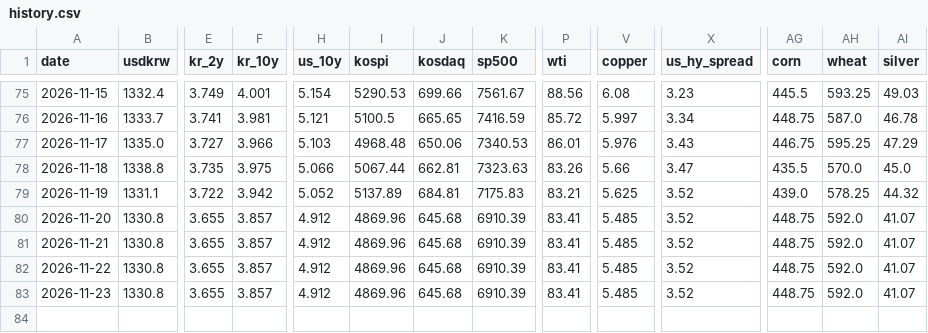
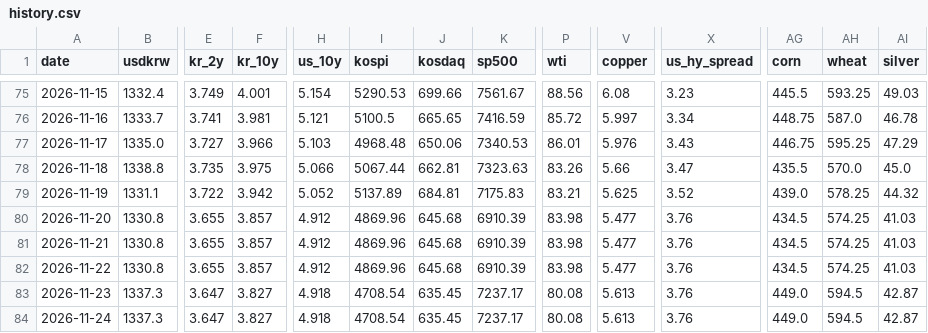
Before and after one commit to rkrjrl-ctrl/claude_drive, a CSV file: data/history.csv, drawn as a sheet; only a part is shown, gaps mark what is left out; rows hold the shown columns only; the diff covers the shown part only; the diff names each change by its address in the sheet, - before the commit and + after, or states it on an @@ line.

```diff
--- a/data/history.csv
+++ b/data/history.csv
-P80:P82 (wti): 83.41
+P80:P82 (wti): 83.98
-V80:V82 (copper): 5.485
+V80:V82 (copper): 5.477
-X80:X83 (us_hy_spread): 3.52
+X80:X83 (us_hy_spread): 3.76
-AG80:AG82 (corn): 448.75
+AG80:AG82 (corn): 434.5
-AH80:AH82 (wheat): 592.0
+AH80:AH82 (wheat): 574.25
-AI80:AI82 (silver): 41.07
+AI80:AI82 (silver): 41.03
-B83 (usdkrw): 1330.8
+B83 (usdkrw): 1337.3
-E83 (kr_2y): 3.655
+E83 (kr_2y): 3.647
-F83 (kr_10y): 3.857
+F83 (kr_10y): 3.827
-H83 (us_10y): 4.912
+H83 (us_10y): 4.918
-I83 (kospi): 4869.96
+I83 (kospi): 4708.54
-J83 (kosdaq): 645.68
+J83 (kosdaq): 635.45
-K83 (sp500): 6910.39
+K83 (sp500): 7237.17
-P83 (wti): 83.41
+P83 (wti): 80.08
-V83 (copper): 5.485
+V83 (copper): 5.613
-AG83 (corn): 448.75
+AG83 (corn): 449.0
-AH83 (wheat): 592.0
+AH83 (wheat): 594.5
-AI83 (silver): 41.07
+AI83 (silver): 42.87
+row 84: 2026-11-24 | 1337.3 | 3.647 | 3.827 | 4.918 | 4708.54 | 635.45 | 7237.17 | 80.08 | 5.613 | 3.76 | 449.0 | 594.5 | 42.87
```
Also changed, not shown: 17 edited cells elsewhere in this file, data/long_term/dax.csv, data/long_term/dow.csv, 32 other files.
